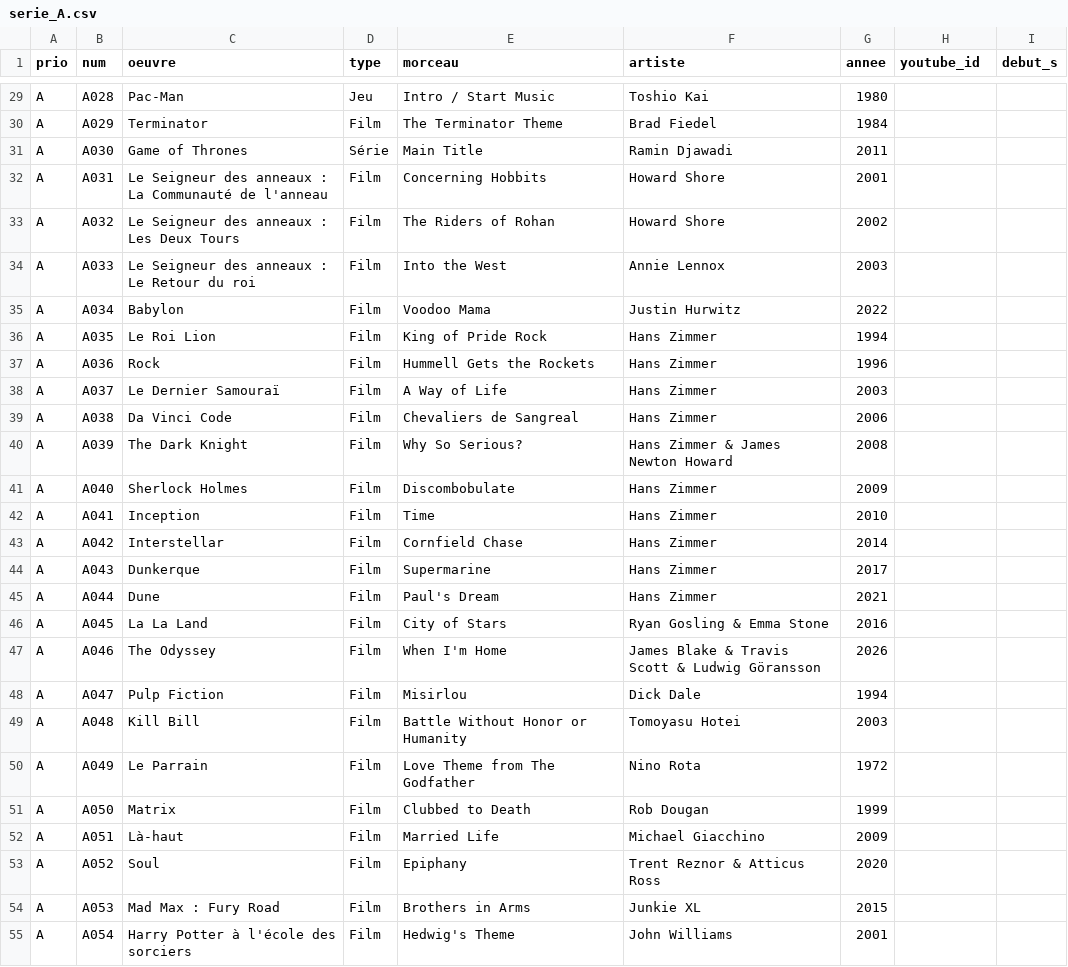
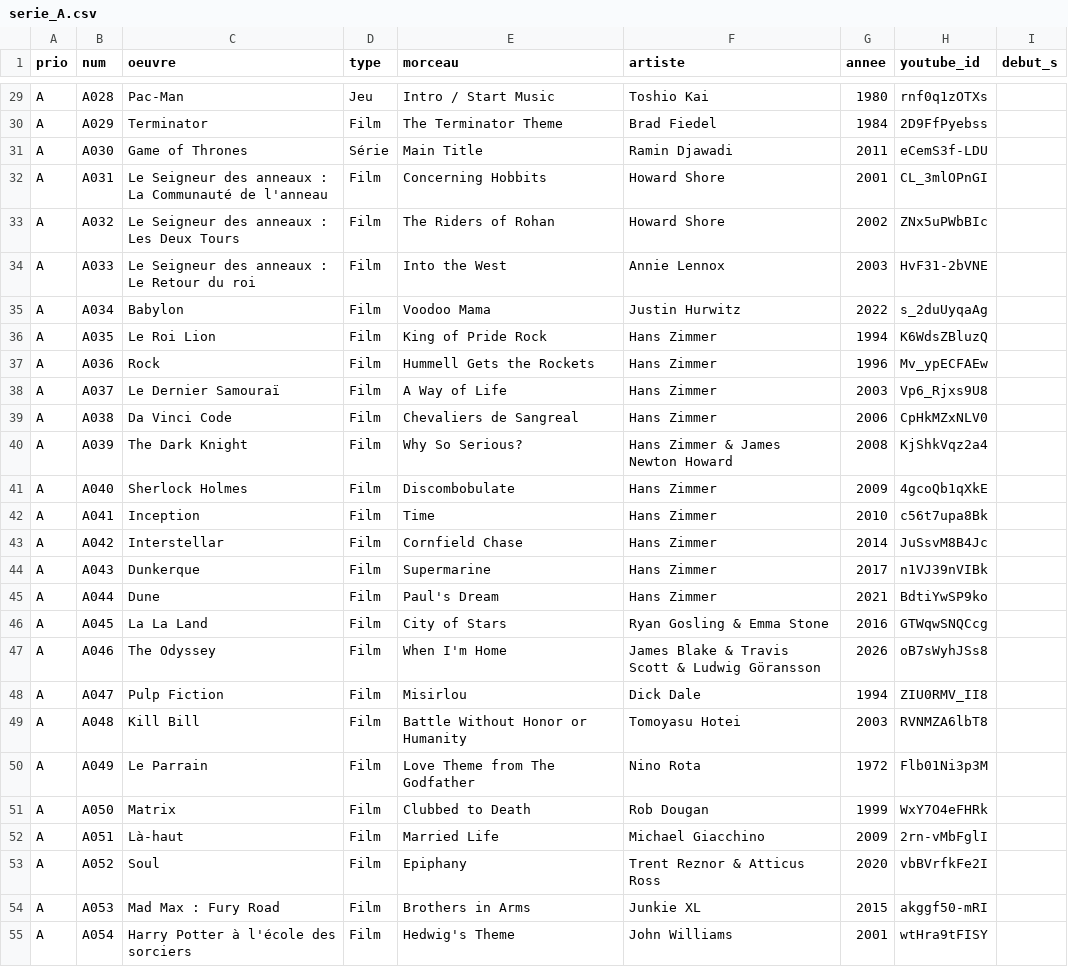
Before and after one commit to louisaldsr/hitster-diy, a CSV file: data/serie_A.csv, drawn as a sheet; only a part is shown, gaps mark what is left out; the diff covers the shown part only; the diff names each change by its address in the sheet, - before the commit and + after, or states it on an @@ line.

Commit message:
youtube import

```diff
--- a/data/serie_A.csv
+++ b/data/serie_A.csv
-H29 (youtube_id): (empty)
+H29 (youtube_id): rnf0q1zOTXs
-H30 (youtube_id): (empty)
+H30 (youtube_id): 2D9FfPyebss
-H31 (youtube_id): (empty)
+H31 (youtube_id): eCemS3f-LDU
-H32 (youtube_id): (empty)
+H32 (youtube_id): CL_3mlOPnGI
-H33 (youtube_id): (empty)
+H33 (youtube_id): ZNx5uPWbBIc
-H34 (youtube_id): (empty)
+H34 (youtube_id): HvF31-2bVNE
-H35 (youtube_id): (empty)
+H35 (youtube_id): s_2duUyqaAg
-H36 (youtube_id): (empty)
+H36 (youtube_id): K6WdsZBluzQ
-H37 (youtube_id): (empty)
+H37 (youtube_id): Mv_ypECFAEw
-H38 (youtube_id): (empty)
+H38 (youtube_id): Vp6_Rjxs9U8
-H39 (youtube_id): (empty)
+H39 (youtube_id): CpHkMZxNLV0
-H40 (youtube_id): (empty)
+H40 (youtube_id): KjShkVqz2a4
-H41 (youtube_id): (empty)
+H41 (youtube_id): 4gcoQb1qXkE
-H42 (youtube_id): (empty)
+H42 (youtube_id): c56t7upa8Bk
-H43 (youtube_id): (empty)
+H43 (youtube_id): JuSsvM8B4Jc
-H44 (youtube_id): (empty)
+H44 (youtube_id): n1VJ39nVIBk
-H45 (youtube_id): (empty)
+H45 (youtube_id): BdtiYwSP9ko
-H46 (youtube_id): (empty)
+H46 (youtube_id): GTWqwSNQCcg
-H47 (youtube_id): (empty)
+H47 (youtube_id): oB7sWyhJSs8
-H48 (youtube_id): (empty)
+H48 (youtube_id): ZIU0RMV_II8
-H49 (youtube_id): (empty)
+H49 (youtube_id): RVNMZA6lbT8
-H50 (youtube_id): (empty)
+H50 (youtube_id): Flb01Ni3p3M
-H51 (youtube_id): (empty)
+H51 (youtube_id): WxY7O4eFHRk
-H52 (youtube_id): (empty)
+H52 (youtube_id): 2rn-vMbFglI
-H53 (youtube_id): (empty)
+H53 (youtube_id): vbBVrfkFe2I
-H54 (youtube_id): (empty)
+H54 (youtube_id): akggf50-mRI
-H55 (youtube_id): (empty)
+H55 (youtube_id): wtHra9tFISY
```
Also changed, not shown: 103 edited cells elsewhere in this file, 2 other files.
